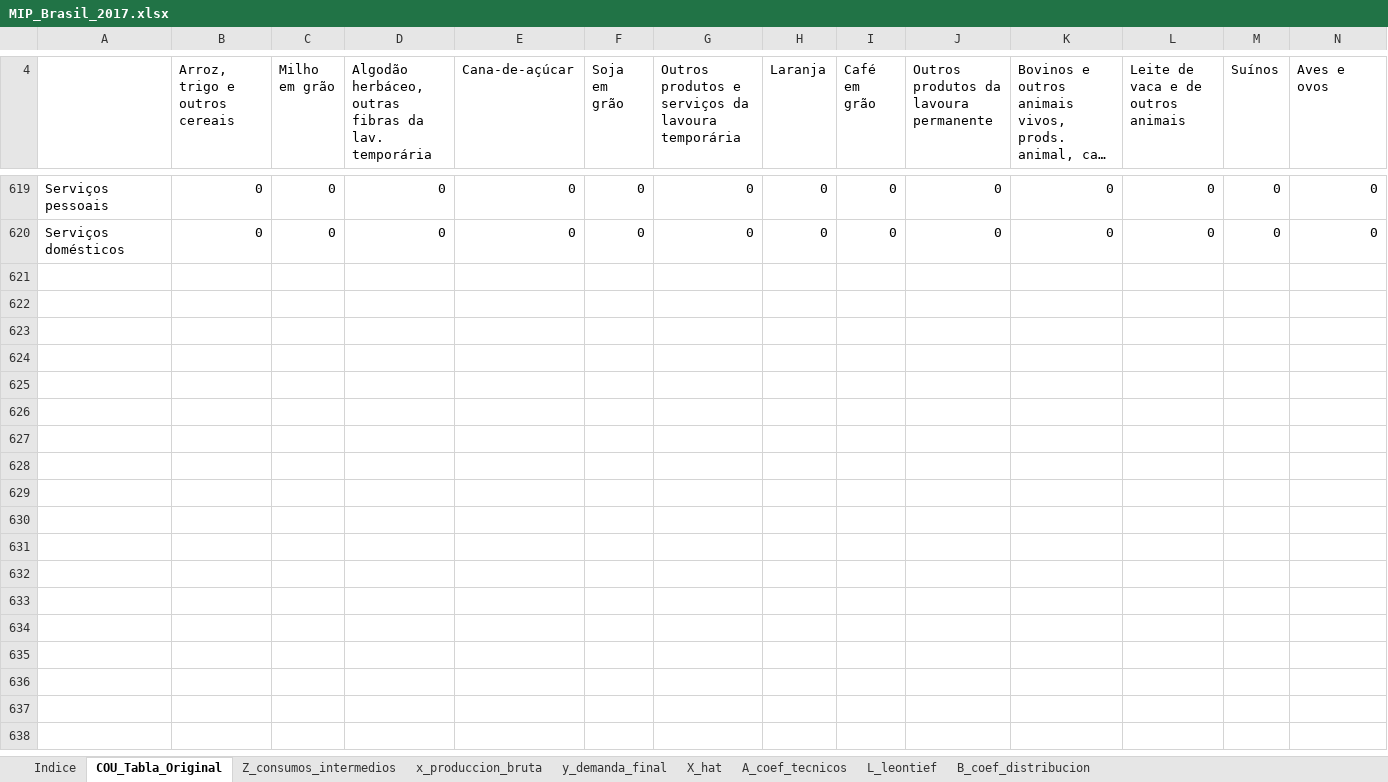
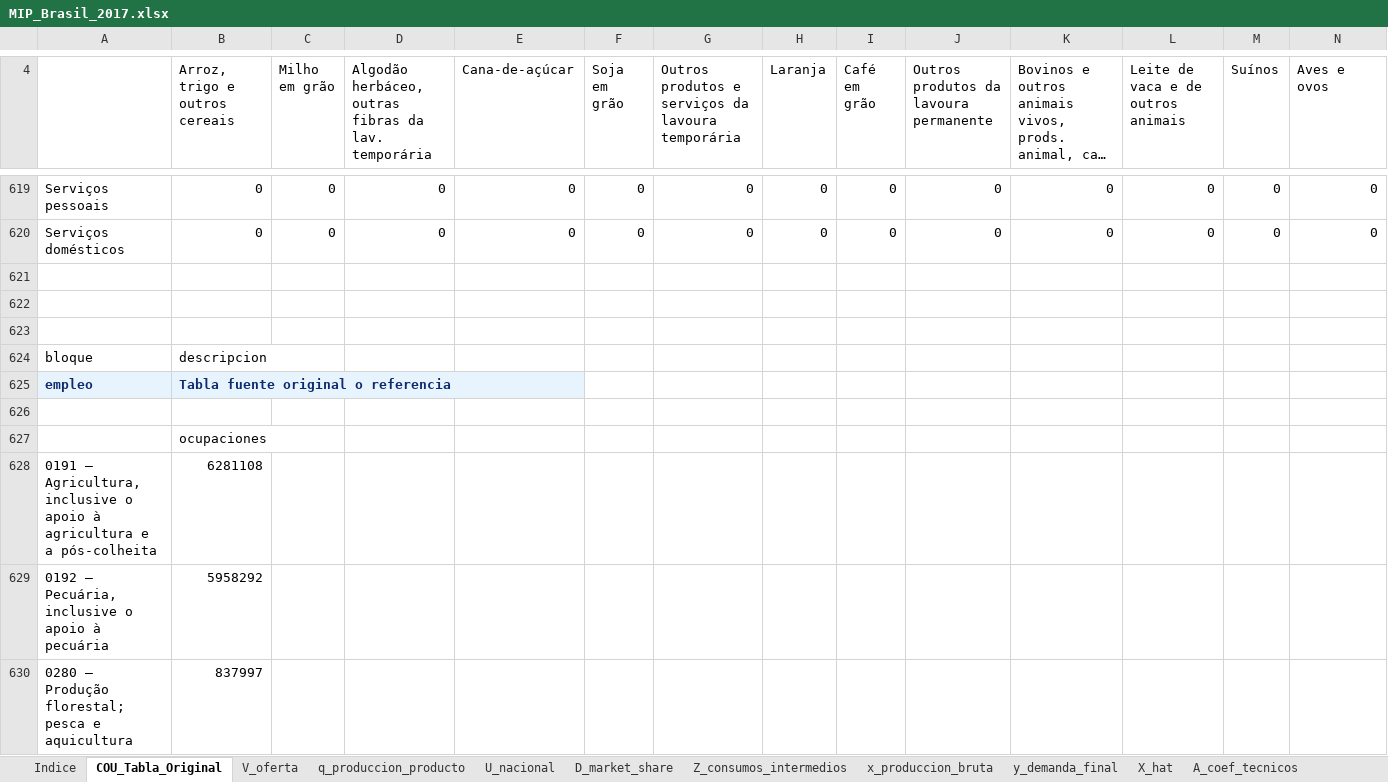
Before and after one commit to edwinpulgarin/matrices-mip, an Excel workbook: MIP/Brasil/MIP_Brasil_2017.xlsx, sheet COU_Tabla_Original, drawn as a sheet; only a part is shown, gaps mark what is left out; long unchanged cells end in …; values as stored, in another font and other column widths than the file's, no borders; rows hold the shown columns only; the diff covers the shown part only; the diff names each change by its address in the sheet, - before the commit and + after, or states it on an @@ line.

```diff
--- a/MIP/Brasil/MIP_Brasil_2017.xlsx (sheet COU_Tabla_Original)
+++ b/MIP/Brasil/MIP_Brasil_2017.xlsx (sheet COU_Tabla_Original)
+sheet tab: V_oferta
+sheet tab: q_produccion_producto
+sheet tab: U_nacional
+sheet tab: D_market_share
+row 621: (empty)
+row 622: (empty)
+row 623: (empty)
+row 624: bloque | descripcion
+row 625: empleo | Tabla fuente original o referencia
+row 626: (empty)
+row 627:  | ocupaciones
+row 628: 0191 — Agricultura, inclusive o apoio à agricultura e a pós-colheita | 6281108
+row 629: 0192 — Pecuária, inclusive o apoio à pecuária | 5958292
+row 630: 0280 — Produção florestal; pesca e aquicultura | 837997
```
Also changed, not shown: 66 added rows, 1 removed row and 6 edited cells elsewhere in this sheet, sheet y_demanda_final, sheet Indice, other sheet tabs, MIP/Brasil/MIP_Brasil_2010.xlsx, MIP/Brasil/MIP_Brasil_2014.xlsx, 43 other files.
